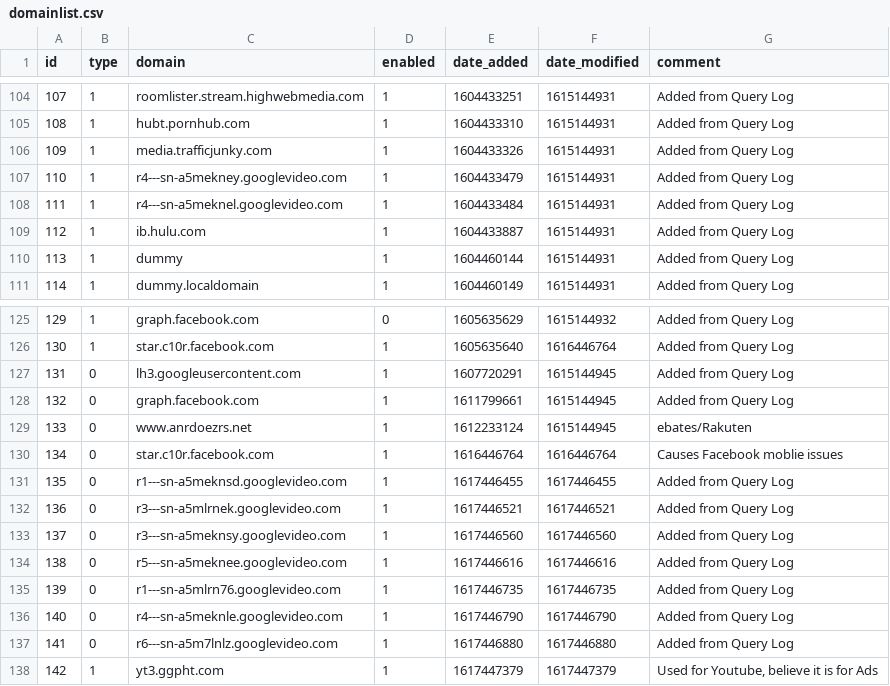
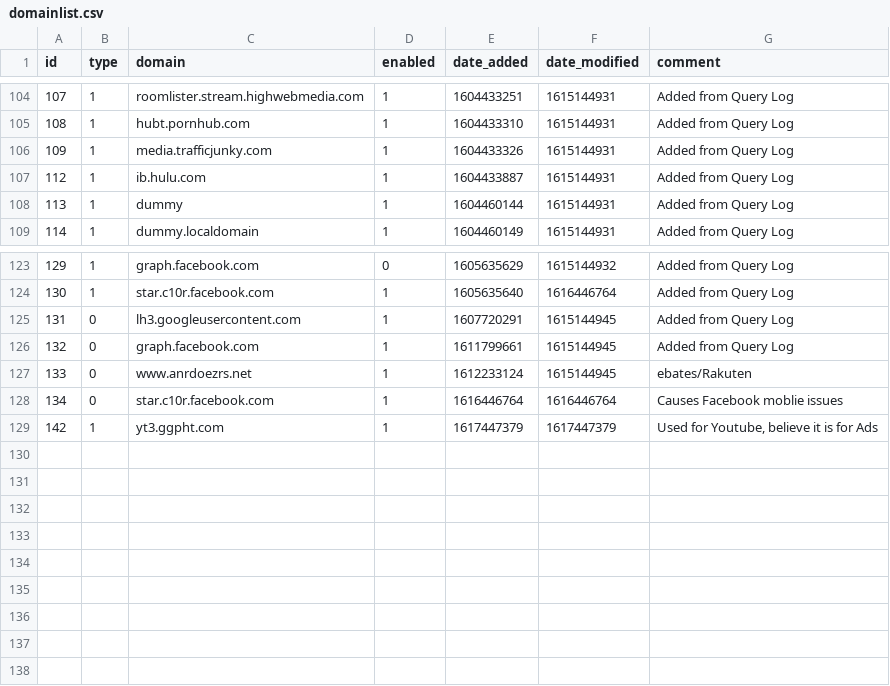
Before and after one commit to Justin-Wilson/my-pihole-lists, a CSV file: domainlist.csv, drawn as a sheet; only a part is shown, gaps mark what is left out.

```diff
--- a/domainlist.csv
+++ b/domainlist.csv
@@ -106,4 +106,2 @@ id,type,domain,enabled,date_added,date_modified,comment
 109,1,media.trafficjunky.com,1,1604433326,1615144931,"Added from Query Log"
-110,1,r4---sn-a5mekney.googlevideo.com,1,1604433479,1615144931,"Added from Query Log"
-111,1,r4---sn-a5meknel.googlevideo.com,1,1604433484,1615144931,"Added from Query Log"
 112,1,ib.hulu.com,1,1604433887,1615144931,"Added from Query Log"
@@ -130,9 +128,2 @@ id,type,domain,enabled,date_added,date_modified,comment
 134,0,star.c10r.facebook.com,1,1616446764,1616446764,"Causes Facebook moblie issues"
-135,0,r1---sn-a5meknsd.googlevideo.com,1,1617446455,1617446455,"Added from Query Log"
-136,0,r3---sn-a5mlrnek.googlevideo.com,1,1617446521,1617446521,"Added from Query Log"
-137,0,r3---sn-a5meknsy.googlevideo.com,1,1617446560,1617446560,"Added from Query Log"
-138,0,r5---sn-a5meknee.googlevideo.com,1,1617446616,1617446616,"Added from Query Log"
-139,0,r1---sn-a5mlrn76.googlevideo.com,1,1617446735,1617446735,"Added from Query Log"
-140,0,r4---sn-a5meknle.googlevideo.com,1,1617446790,1617446790,"Added from Query Log"
-141,0,r6---sn-a5m7lnlz.googlevideo.com,1,1617446880,1617446880,"Added from Query Log"
 142,1,yt3.ggpht.com,1,1617447379,1617447379,"Used for Youtube, believe it is for Ads"
```
Also changed, not shown: adlist.csv.
